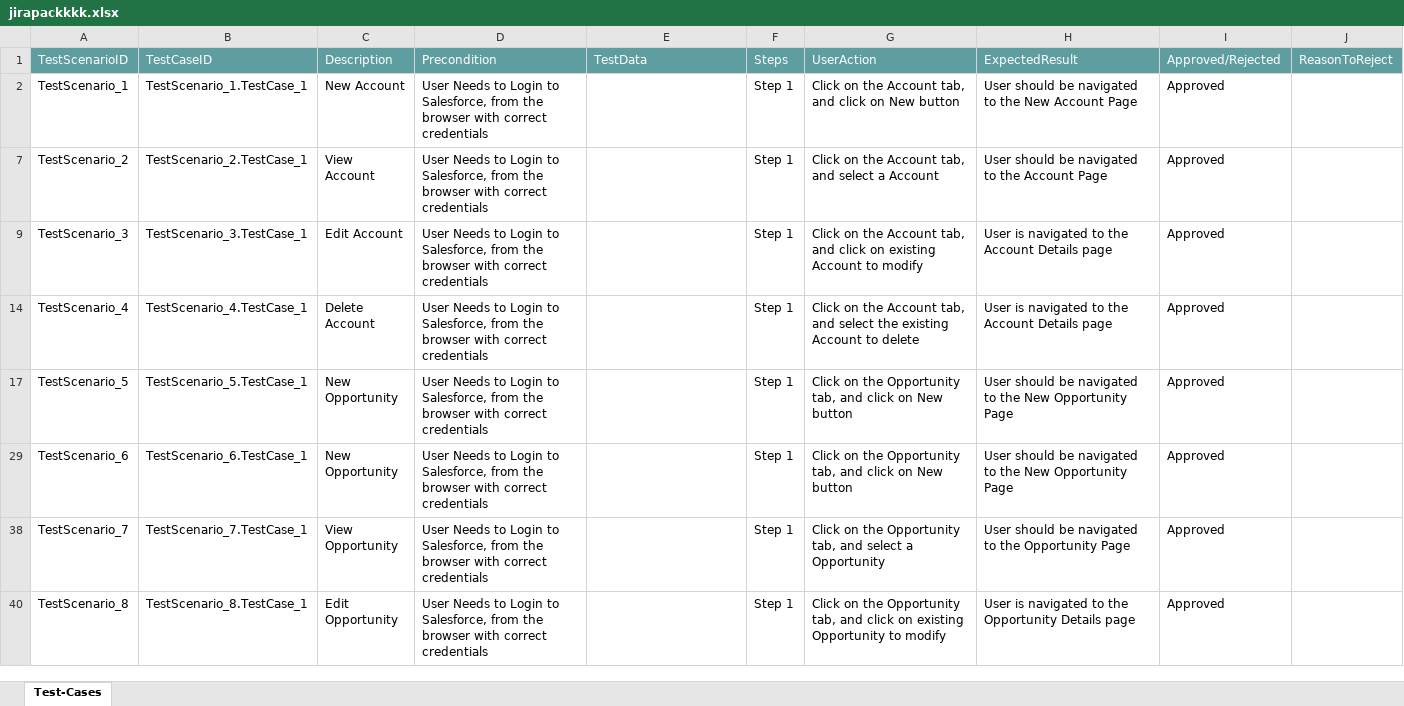
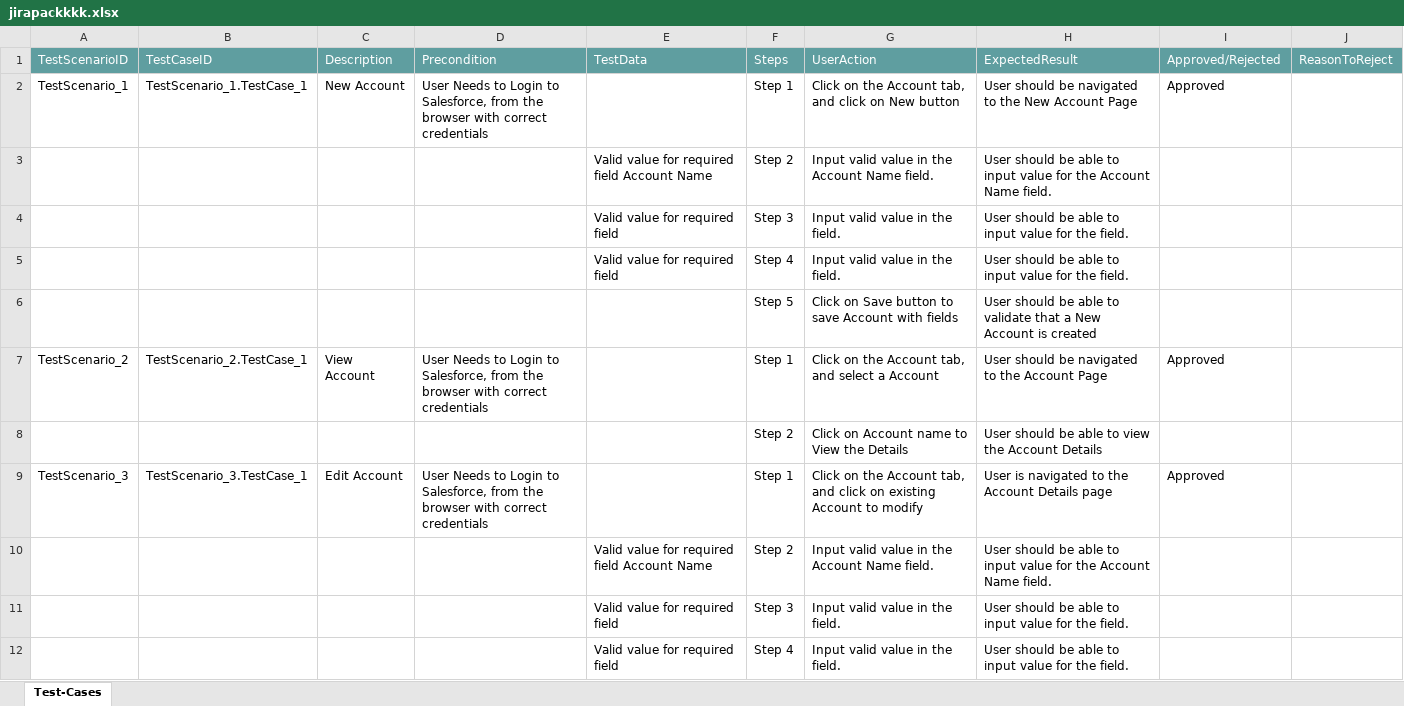
Before and after one commit to ShaikMohamedIrfan/chikku123, an Excel workbook: jirapackkkk.xlsx, sheet Test-Cases, drawn as a sheet; only a part is shown; the shorter side is filled out with more unchanged rows; values as stored, in another font and other column widths than the file's, no borders; table styles not drawn; the diff covers the shown part only; the diff names each change by its address in the sheet, - before the commit and + after, or states it on an @@ line.

Commit message:
Update jirapackkkk.xlsx

```diff
--- a/jirapackkkk.xlsx (sheet Test-Cases)
+++ b/jirapackkkk.xlsx (sheet Test-Cases)
@@ row 3 unhidden:  |  |  |  | Valid value for required field Account Name | Step 2 | Input valid value in the Account Name field. | User should be able to input value for the Account Name field. @@
@@ row 4 unhidden:  |  |  |  | Valid value for required field | Step 3 | Input valid value in the field. | User should be able to input value for the field. @@
@@ row 5 unhidden:  |  |  |  | Valid value for required field | Step 4 | Input valid value in the field. | User should be able to input value for the field. @@
@@ row 6 unhidden:  |  |  |  |  | Step 5 | Click on Save button to save Account with fields | User should be able to validate that a New Account is created @@
@@ row 8 unhidden:  |  |  |  |  | Step 2 | Click on Account name to View the Details | User should be able to view the Account Details @@
@@ row 10 unhidden:  |  |  |  | Valid value for required field Account Name | Step 2 | Input valid value in the Account Name field. | User should be able to input value for the Account Name field. @@
@@ row 11 unhidden:  |  |  |  | Valid value for required field | Step 3 | Input valid value in the field. | User should be able to input value for the field. @@
@@ row 12 unhidden:  |  |  |  | Valid value for required field | Step 4 | Input valid value in the field. | User should be able to input value for the field. @@
```
Also changed, not shown: 44 hidden or unhidden rows elsewhere in this sheet.
